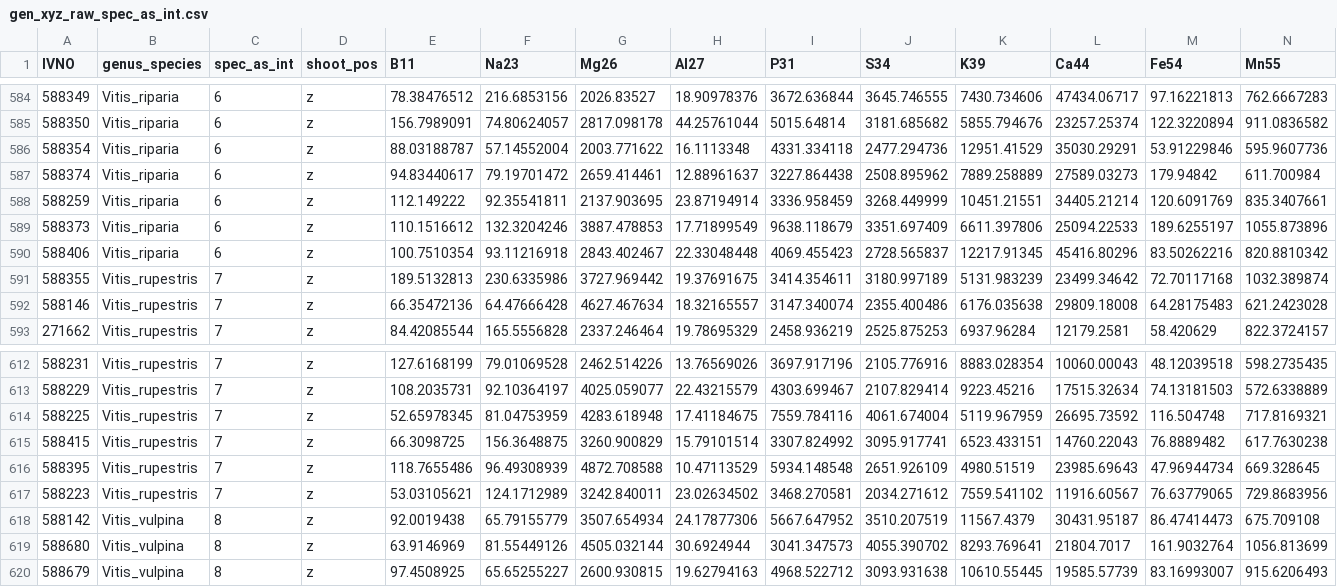
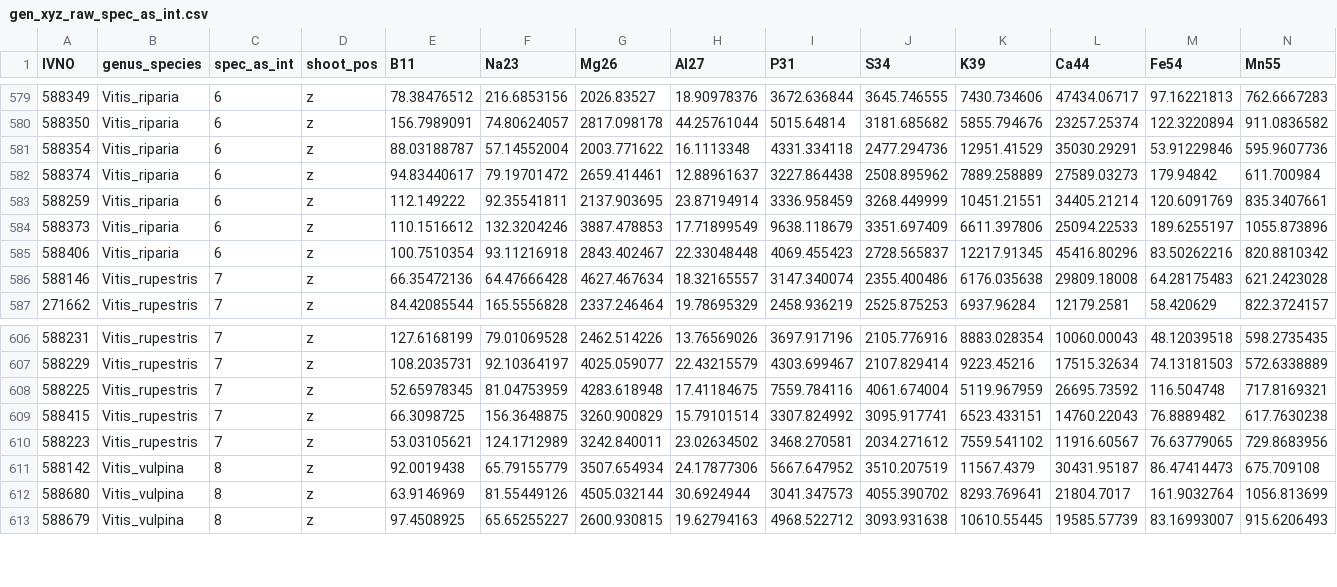
Before and after one commit to Kovacs-Lab/Geneva_Ionomics, a CSV file: gen_xyz_raw_spec_as_int.csv, drawn as a sheet; only a part is shown, gaps mark what is left out; rows hold the shown columns only; the diff covers the shown part only; the diff names each change by its address in the sheet, - before the commit and + after, or states it on an @@ line.

Commit message:
Update gen_xyz_raw_spec_as_int.csv
removed individuals 588219 (cinerea), 588395 (rupestris), and 588355 (rupestris) aross all shoot positions

```diff
--- a/gen_xyz_raw_spec_as_int.csv
+++ b/gen_xyz_raw_spec_as_int.csv
-row 591: 588355 | Vitis_rupestris | 7 | z | 189.5132813 | 230.6335986 | 3727.969442 | 19.37691675 | 3414.354611 | 3180.997189 | 5131.983239 | 23499.34642 | 72.70117168 | 1032.389874
-row 616: 588395 | Vitis_rupestris | 7 | z | 118.7655486 | 96.49308939 | 4872.708588 | 10.47113529 | 5934.148548 | 2651.926109 | 4980.51519 | 23985.69643 | 47.96944734 | 669.328645
```
Also changed, not shown: 5 removed rows elsewhere in this file.
